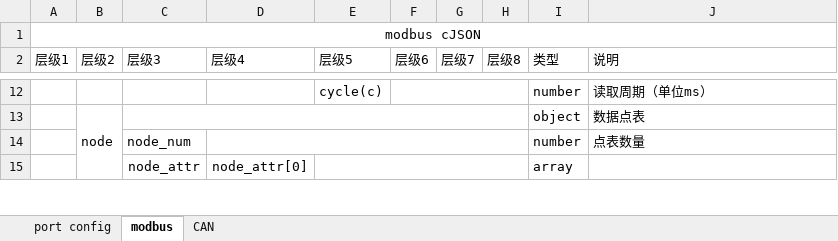
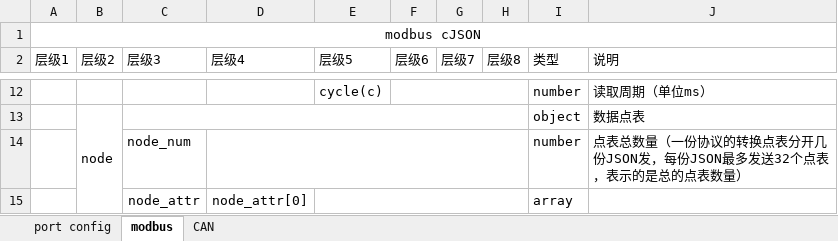
Before and after one commit to LukKaHong/BCU_debug, an Excel workbook: User/Protocol/点表转换V1.5.xlsx, sheet modbus, drawn as a sheet; only a part is shown, gaps mark what is left out; values as stored, in another font and other column widths than the file's, no borders; the diff covers the shown part only; the diff names each change by its address in the sheet, - before the commit and + after, or states it on an @@ line.

```diff
--- a/User/Protocol/点表转换V1.5.xlsx (sheet modbus)
+++ b/User/Protocol/点表转换V1.5.xlsx (sheet modbus)
-J14 (说明): 点表数量
+J14 (说明): 点表总数量（一份协议的转换点表分开几份JSON发，每份JSON最多发送32个点表，表示的是总的点表数量）
```
Also changed, not shown: 1 added row and 2 edited cells elsewhere in this sheet, sheet CAN, sheet port config, 15 other files.
